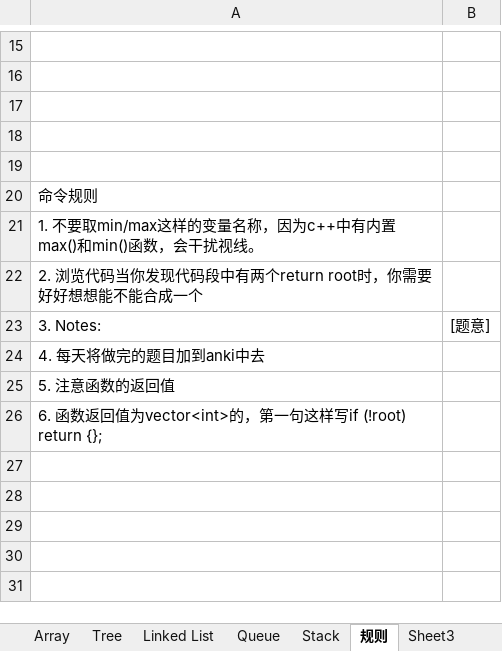
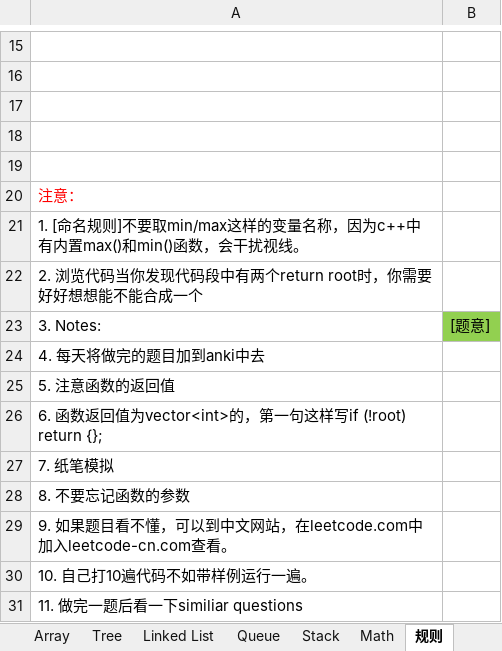
Before and after one commit to ZTidus/DataStructure, an Excel workbook: OJ/LeetCode/status.xlsx, sheet 规则, drawn as a sheet; only a part is shown, gaps mark what is left out; values as stored, in another font and other column widths than the file's, no borders; the diff names each change by its address in the sheet, - before the commit and + after, or states it on an @@ line.

```diff
--- a/OJ/LeetCode/status.xlsx (sheet 规则)
+++ b/OJ/LeetCode/status.xlsx (sheet 规则)
-sheet tab: Sheet3
+sheet tab: Math
@@ sheet tab order changed: Array | Tree | Linked List | Queue | Stack | Math | 规则 @@
-A20: 命令规则
+A20: 注意：
-A20 text colour: black
+A20 text colour: #FF0000
-A21: 1. 不要取min/max…
+A21: 1. [命名规则]不要取min/max…
-B23 fill: none
+B23 fill: #92D050
+row 27: 7. 纸笔模拟
+row 28: 8. 不要忘记函数的参数
+row 29: 9. 如果题目看不懂，可以到中文网站，在leetcode.com中加入leetcode-cn.com查看。
+row 30: 10. 自己打10遍代码不如带样例运行一遍。
+row 31: 11. 做完一题后看一下similiar questions
```
Also changed, not shown: sheet Tree, sheet Linked List, sheet Math, sheet Array, other sheet tabs.
